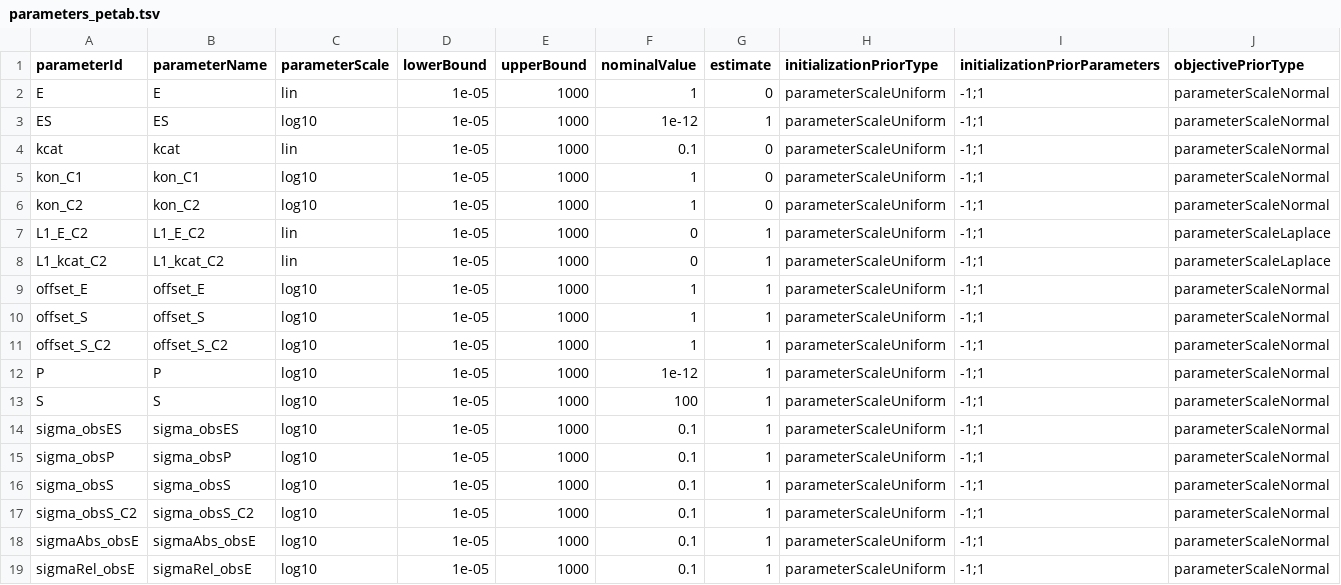
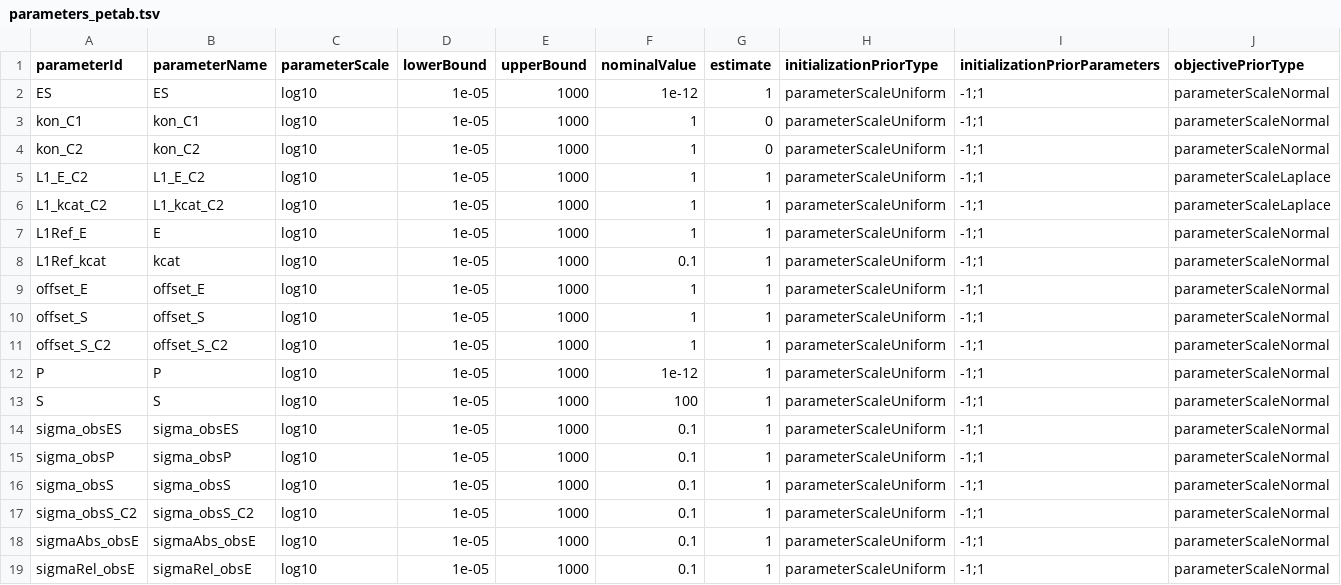
Before and after one commit to dlill/petab, a TSV file: inst/petabExamples/05-EnzymeKinetics-L1/petab/parameters_petab.tsv, drawn as a sheet; only a part is shown; removed rows and columns are numbered as before the commit, all else as after; rows hold the shown columns only; the diff names each change by its address in the sheet, - before the commit and + after, or states it on an @@ line.

Commit message:
compile L1 example

```diff
--- a/inst/petabExamples/05-EnzymeKinetics-L1/petab/parameters_petab.tsv
+++ b/inst/petabExamples/05-EnzymeKinetics-L1/petab/parameters_petab.tsv
-row 2: E | E | lin | 1e-05 | 1000 | 1 | 0 | parameterScaleUniform | -1;1 | parameterScaleNormal
-row 4: kcat | kcat | lin | 1e-05 | 1000 | 0.1 | 0 | parameterScaleUniform | -1;1 | parameterScaleNormal
-C5:C6 (parameterScale): lin
+C5:C6 (parameterScale): log10
-F5:F6 (nominalValue): 0
+F5:F6 (nominalValue): 1
+row 7: L1Ref_E | E | log10 | 1e-05 | 1000 | 1 | 1 | parameterScaleUniform | -1;1 | parameterScaleNormal
+row 8: L1Ref_kcat | kcat | log10 | 1e-05 | 1000 | 0.1 | 1 | parameterScaleUniform | -1;1 | parameterScaleNormal
```
Also changed, not shown: 28 other files.
